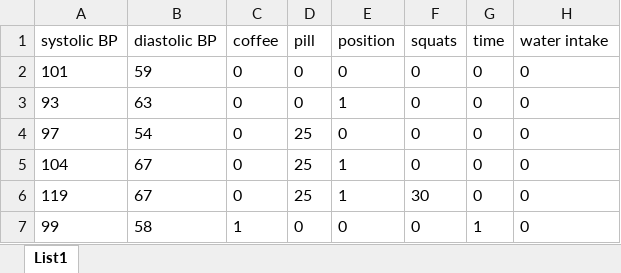
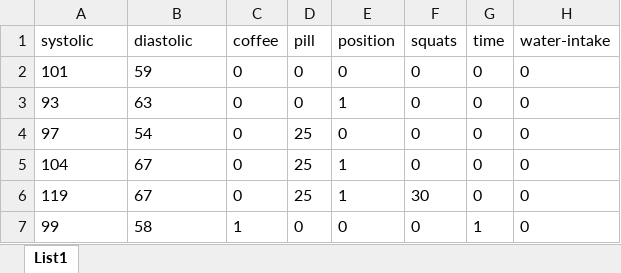
Before and after one commit to molnason/Design-of-Experiments, an Excel workbook: blood-pressure.xlsx, sheet List1, drawn as a sheet; only a part is shown; values as stored, in another font and other column widths than the file's, no borders; the diff names each change by its address in the sheet, - before the commit and + after, or states it on an @@ line.

Commit message:
formatted data

```diff
--- a/blood-pressure.xlsx (sheet List1)
+++ b/blood-pressure.xlsx (sheet List1)
-A1: systolic BP
+A1: systolic
-B1: diastolic BP
+B1: diastolic
-H1: water intake
+H1: water-intake
```
